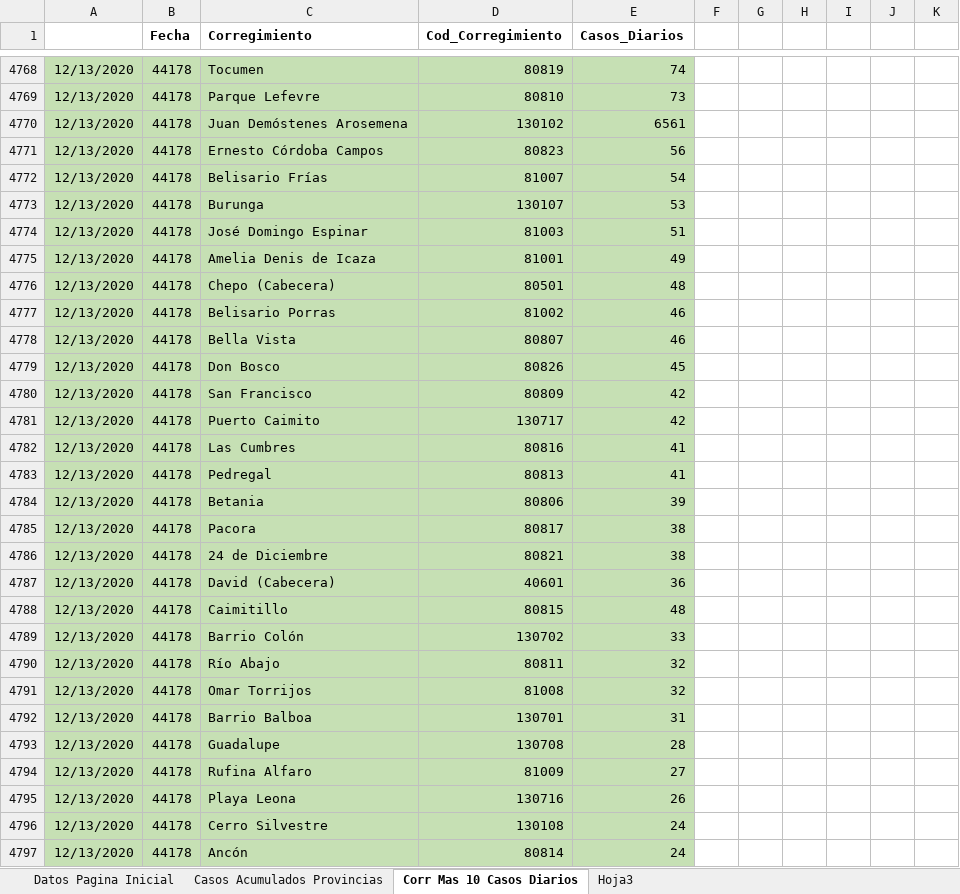
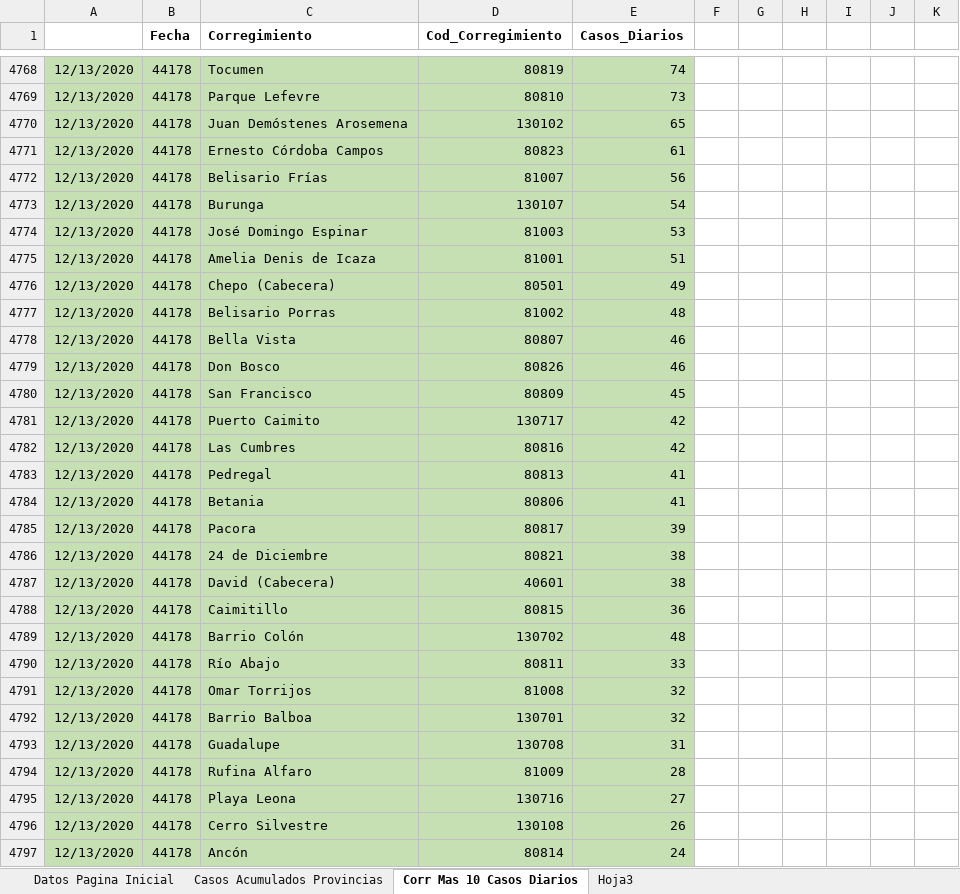
Before and after one commit to Sud-Austral/Datos_Panama, an Excel workbook: datacovidpa/Pagina_Inicio_PN.xlsx, sheet Corr Mas 10 Casos Diarios, drawn as a sheet; only a part is shown, gaps mark what is left out; values as stored, in another font and other column widths than the file's, no borders; table styles not drawn; the diff covers the shown part only; the diff names each change by its address in the sheet, - before the commit and + after, or states it on an @@ line.

```diff
--- a/datacovidpa/Pagina_Inicio_PN.xlsx (sheet Corr Mas 10 Casos Diarios)
+++ b/datacovidpa/Pagina_Inicio_PN.xlsx (sheet Corr Mas 10 Casos Diarios)
-E4770 (Casos_Diarios): 6561
+E4770 (Casos_Diarios): 65
-E4771 (Casos_Diarios): 56
+E4771 (Casos_Diarios): 61
-E4772 (Casos_Diarios): 54
+E4772 (Casos_Diarios): 56
-E4773 (Casos_Diarios): 53
+E4773 (Casos_Diarios): 54
-E4774 (Casos_Diarios): 51
+E4774 (Casos_Diarios): 53
-E4775 (Casos_Diarios): 49
+E4775 (Casos_Diarios): 51
-E4776 (Casos_Diarios): 48
+E4776 (Casos_Diarios): 49
-E4777 (Casos_Diarios): 46
+E4777 (Casos_Diarios): 48
-E4779 (Casos_Diarios): 45
+E4779 (Casos_Diarios): 46
-E4780 (Casos_Diarios): 42
+E4780 (Casos_Diarios): 45
-E4782 (Casos_Diarios): 41
+E4782 (Casos_Diarios): 42
-E4784 (Casos_Diarios): 39
+E4784 (Casos_Diarios): 41
-E4785 (Casos_Diarios): 38
+E4785 (Casos_Diarios): 39
-E4787 (Casos_Diarios): 36
+E4787 (Casos_Diarios): 38
-E4788 (Casos_Diarios): 48
+E4788 (Casos_Diarios): 36
-E4789 (Casos_Diarios): 33
+E4789 (Casos_Diarios): 48
-E4790 (Casos_Diarios): 32
+E4790 (Casos_Diarios): 33
-E4792 (Casos_Diarios): 31
+E4792 (Casos_Diarios): 32
-E4793 (Casos_Diarios): 28
+E4793 (Casos_Diarios): 31
-E4794 (Casos_Diarios): 27
+E4794 (Casos_Diarios): 28
-E4795 (Casos_Diarios): 26
+E4795 (Casos_Diarios): 27
-E4796 (Casos_Diarios): 24
+E4796 (Casos_Diarios): 26
```
Also changed, not shown: 13 edited cells elsewhere in this sheet, 2 other files.
